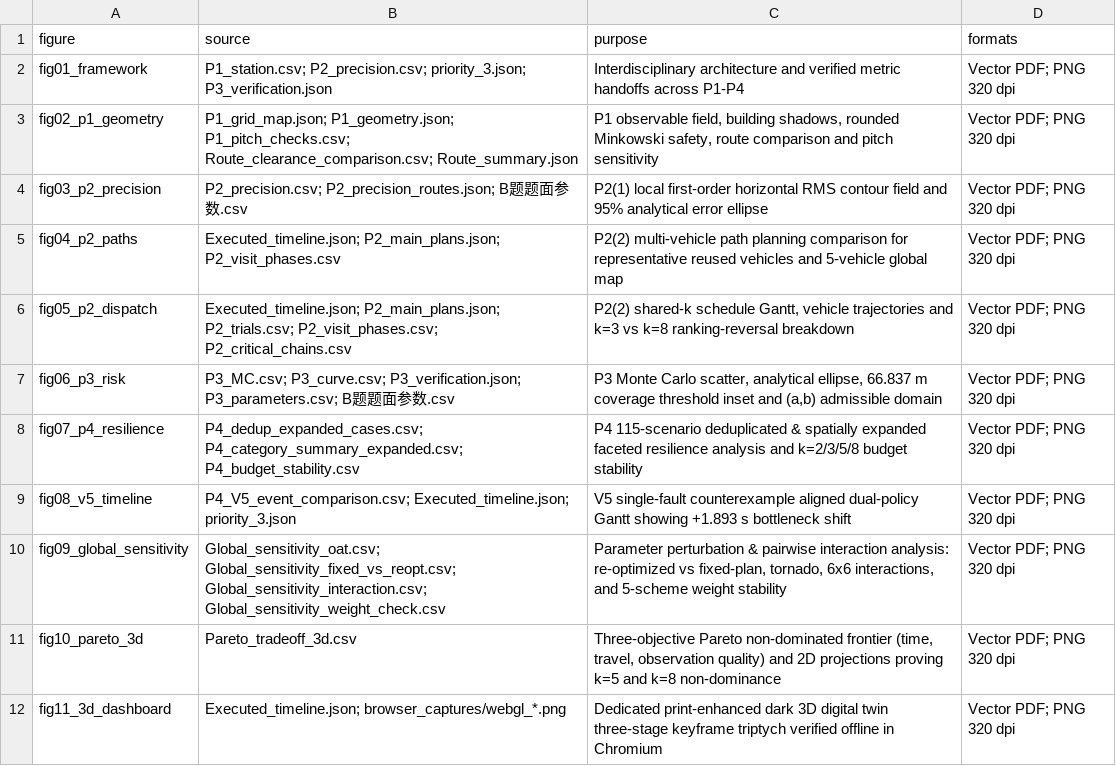
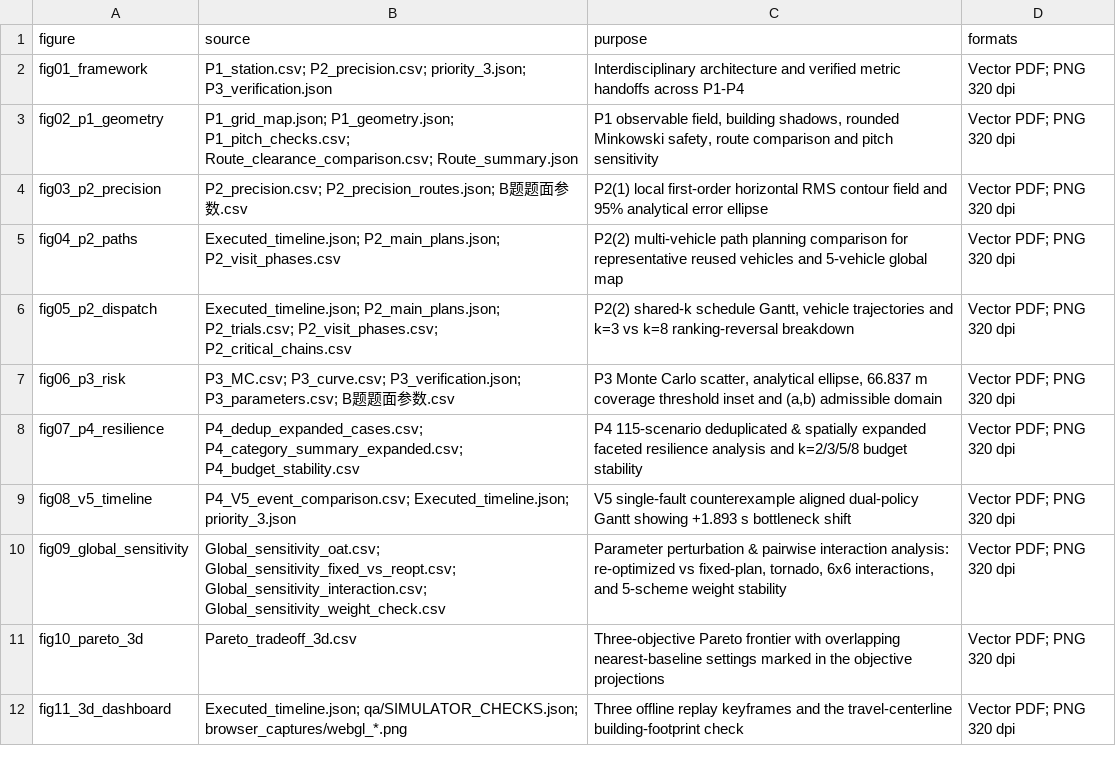
Before and after one commit to leo63772558/swbmcm-2026-race, a CSV file: 10_比赛工作区/submission/b_revision_20261121/figures/FIGURE_SOURCES.csv, drawn as a sheet.

```diff
--- a/10_比赛工作区/submission/b_revision_20261121/figures/FIGURE_SOURCES.csv
+++ b/10_比赛工作区/submission/b_revision_20261121/figures/FIGURE_SOURCES.csv
@@ -10,3 +10,3 @@ fig08_v5_timeline,P4_V5_event_comparison.csv; Executed_timeline.json; priority_3
 fig09_global_sensitivity,Global_sensitivity_oat.csv; Global_sensitivity_fixed_vs_reopt.csv; Global_sensitivity_interaction.csv; Global_sensitivity_weight_check.csv,"Parameter perturbation & pairwise interaction analysis: re-optimized vs fixed-plan, tornado, 6x6 interactions, and 5-scheme weight stability",Vector PDF; PNG 320 dpi
-fig10_pareto_3d,Pareto_tradeoff_3d.csv,"Three-objective Pareto non-dominated frontier (time, travel, observation quality) and 2D projections proving k=5 and k=8 non-dominance",Vector PDF; PNG 320 dpi
-fig11_3d_dashboard,Executed_timeline.json; browser_captures/webgl_*.png,Dedicated print-enhanced dark 3D digital twin three-stage keyframe triptych verified offline in Chromium,Vector PDF; PNG 320 dpi
+fig10_pareto_3d,Pareto_tradeoff_3d.csv,Three-objective Pareto frontier with overlapping nearest-baseline settings marked in the objective projections,Vector PDF; PNG 320 dpi
+fig11_3d_dashboard,Executed_timeline.json; qa/SIMULATOR_CHECKS.json; browser_captures/webgl_*.png,Three offline replay keyframes and the travel-centerline building-footprint check,Vector PDF; PNG 320 dpi
```
Also changed, not shown: 08_ai-log/AI_USAGE_LOG.csv, 10_比赛工作区/submission/b_revision_20261121/AI_USAGE_LOG.csv, 57 other files.
